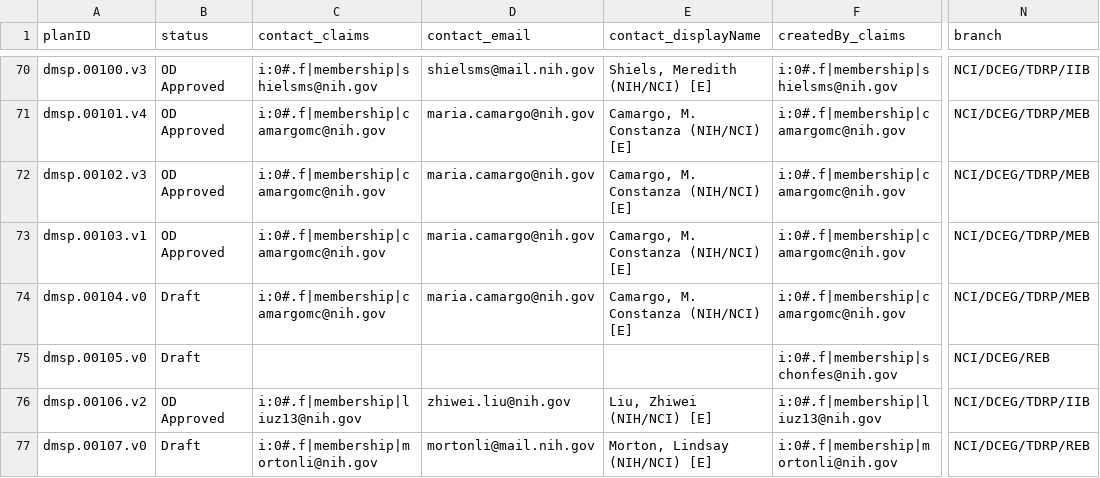
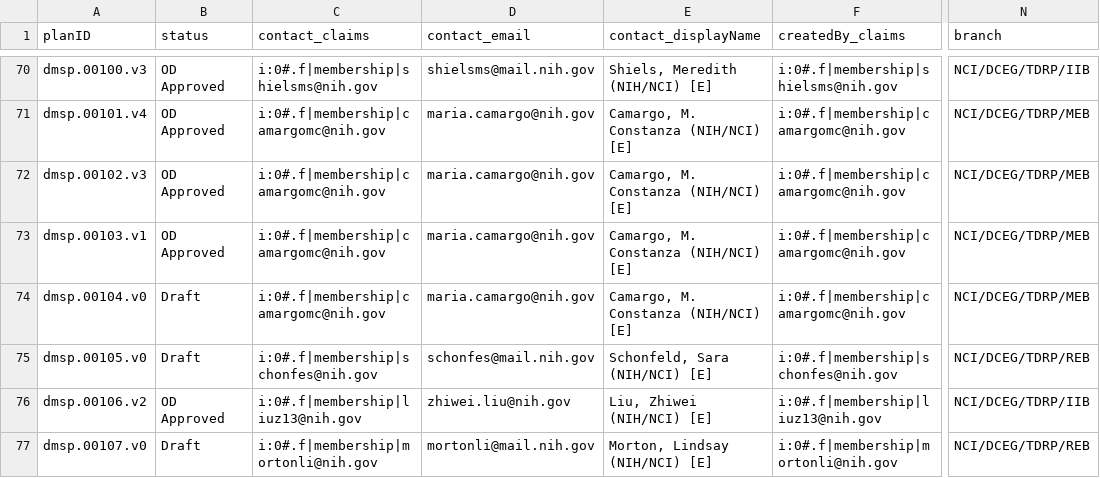
Before and after one commit to episphere/dataplatform, a CSV file: imports/dmsp_output.csv, drawn as a sheet; only a part is shown, gaps mark what is left out; the diff names each change by its address in the sheet, - before the commit and + after, or states it on an @@ line.

Commit message:
Update dmsp_output.csv

```diff
--- a/imports/dmsp_output.csv
+++ b/imports/dmsp_output.csv
-C75 (contact_claims): (empty)
+C75 (contact_claims): i:0#.f|membership|schonfes@nih.gov
-D75 (contact_email): (empty)
+D75 (contact_email): schonfes@mail.nih.gov
-E75 (contact_displayName): (empty)
+E75 (contact_displayName): Schonfeld, Sara (NIH/NCI) [E]
-N75 (branch): NCI/DCEG/REB
+N75 (branch): NCI/DCEG/TDRP/REB
```
